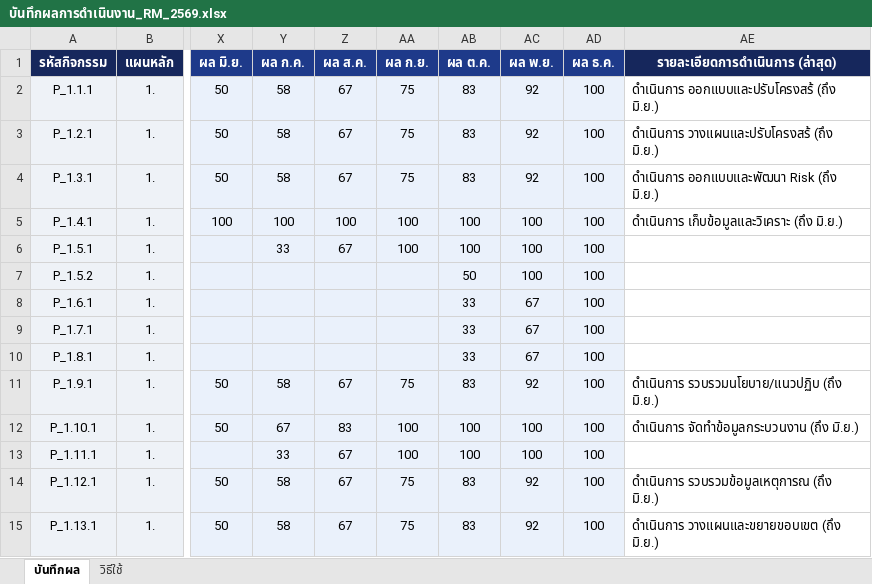
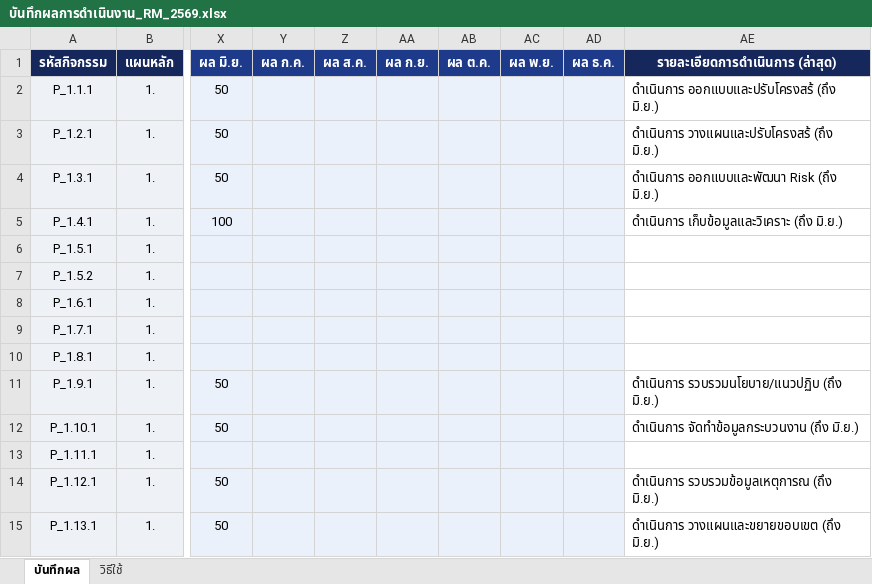
Before and after one commit to atomnet18-lang/Risk-Dashboard, an Excel workbook: บันทึกผลการดำเนินงาน_RM_2569.xlsx, sheet บันทึกผล, drawn as a sheet; only a part is shown, gaps mark what is left out; values as stored, in another font and other column widths than the file's, no borders; table styles not drawn; the diff covers the shown part only; the diff names each change by its address in the sheet, - before the commit and + after, or states it on an @@ line.

```diff
--- a/บันทึกผลการดำเนินงาน_RM_2569.xlsx (sheet บันทึกผล)
+++ b/บันทึกผลการดำเนินงาน_RM_2569.xlsx (sheet บันทึกผล)
-Y2:Y4 (ผล ก.ค.): 58
+Y2:Y4 (ผล ก.ค.): (empty)
-Z2:Z4 (ผล ส.ค.): 67
+Z2:Z4 (ผล ส.ค.): (empty)
-AA2:AA4 (ผล ก.ย.): 75
+AA2:AA4 (ผล ก.ย.): (empty)
-AB2:AB4 (ผล ต.ค.): 83
+AB2:AB4 (ผล ต.ค.): (empty)
-AC2:AC4 (ผล พ.ย.): 92
+AC2:AC4 (ผล พ.ย.): (empty)
-AD2:AD15 (ผล ธ.ค.): 100
+AD2:AD15 (ผล ธ.ค.): (empty)
-Y5 (ผล ก.ค.): 100
+Y5 (ผล ก.ค.): (empty)
-Z5 (ผล ส.ค.): 100
+Z5 (ผล ส.ค.): (empty)
-AA5:AA6 (ผล ก.ย.): 100
+AA5:AA6 (ผล ก.ย.): (empty)
-AB5:AB6 (ผล ต.ค.): 100
+AB5:AB6 (ผล ต.ค.): (empty)
-AC5:AC7 (ผล พ.ย.): 100
+AC5:AC7 (ผล พ.ย.): (empty)
-Y6 (ผล ก.ค.): 33
+Y6 (ผล ก.ค.): (empty)
-Z6 (ผล ส.ค.): 67
+Z6 (ผล ส.ค.): (empty)
-AB7 (ผล ต.ค.): 50
+AB7 (ผล ต.ค.): (empty)
-AB8:AB10 (ผล ต.ค.): 33
+AB8:AB10 (ผล ต.ค.): (empty)
-AC8:AC10 (ผล พ.ย.): 67
+AC8:AC10 (ผล พ.ย.): (empty)
-Y11 (ผล ก.ค.): 58
+Y11 (ผล ก.ค.): (empty)
-Z11 (ผล ส.ค.): 67
+Z11 (ผล ส.ค.): (empty)
-AA11 (ผล ก.ย.): 75
+AA11 (ผล ก.ย.): (empty)
-AB11 (ผล ต.ค.): 83
+AB11 (ผล ต.ค.): (empty)
-AC11 (ผล พ.ย.): 92
+AC11 (ผล พ.ย.): (empty)
-Y12 (ผล ก.ค.): 67
+Y12 (ผล ก.ค.): (empty)
-Z12 (ผล ส.ค.): 83
+Z12 (ผล ส.ค.): (empty)
-AA12:AA13 (ผล ก.ย.): 100
+AA12:AA13 (ผล ก.ย.): (empty)
-AB12:AB13 (ผล ต.ค.): 100
+AB12:AB13 (ผล ต.ค.): (empty)
-AC12:AC13 (ผล พ.ย.): 100
+AC12:AC13 (ผล พ.ย.): (empty)
-Y13 (ผล ก.ค.): 33
+Y13 (ผล ก.ค.): (empty)
-Z13:Z15 (ผล ส.ค.): 67
+Z13:Z15 (ผล ส.ค.): (empty)
-Y14:Y15 (ผล ก.ค.): 58
+Y14:Y15 (ผล ก.ค.): (empty)
-AA14:AA15 (ผล ก.ย.): 75
+AA14:AA15 (ผล ก.ย.): (empty)
-AB14:AB15 (ผล ต.ค.): 83
+AB14:AB15 (ผล ต.ค.): (empty)
-AC14:AC15 (ผล พ.ย.): 92
+AC14:AC15 (ผล พ.ย.): (empty)
```
Also changed, not shown: 533 edited cells elsewhere in this sheet, 2 other files.
